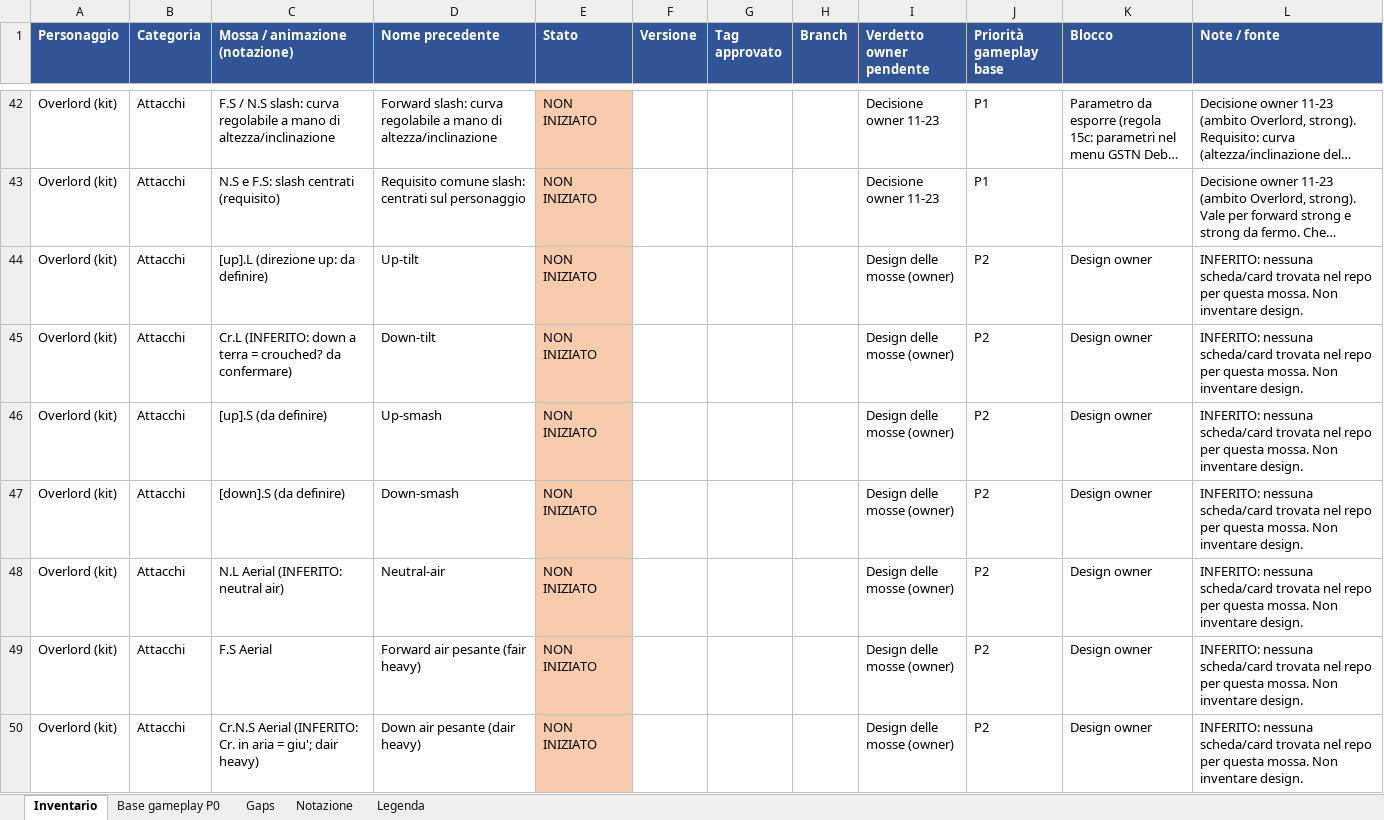
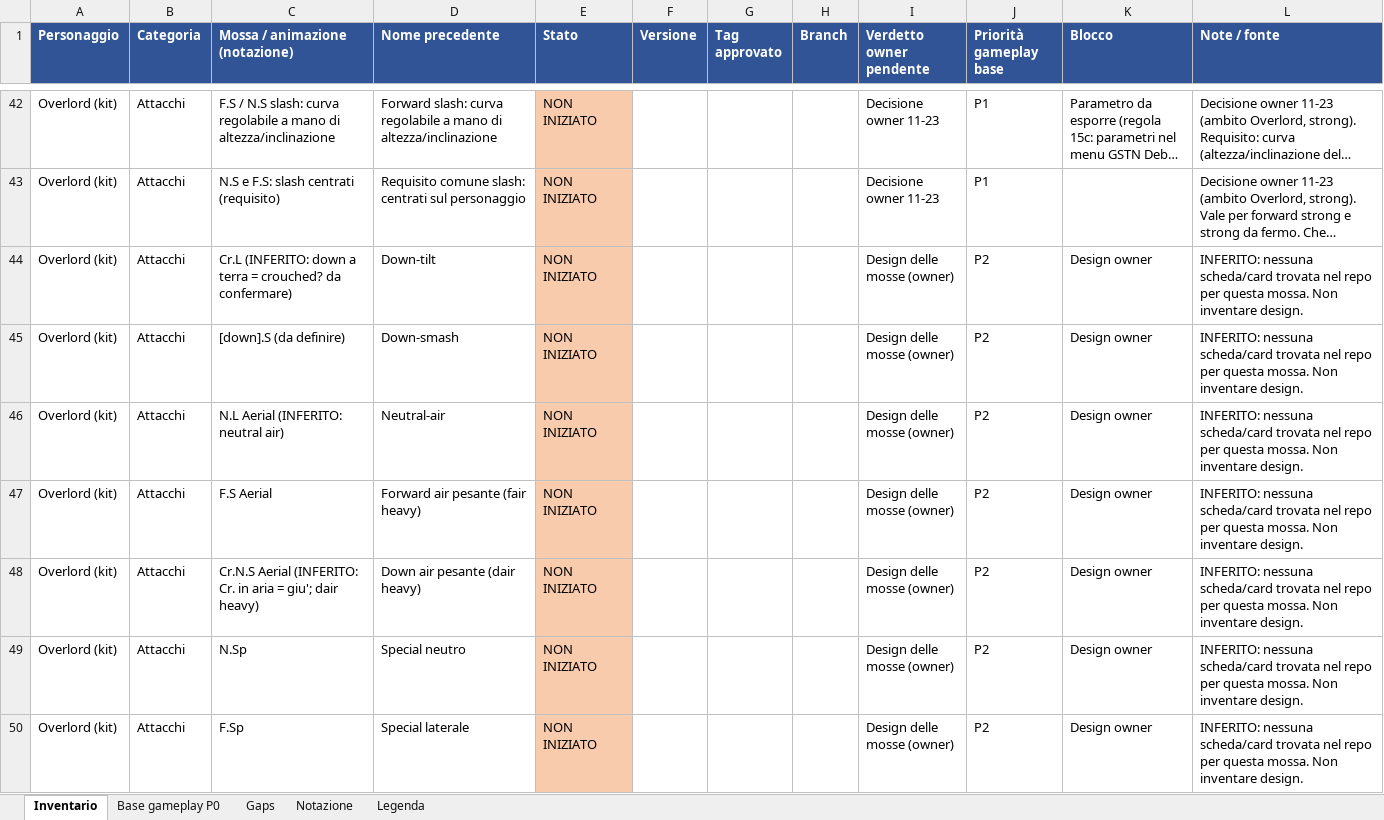
Before and after one commit to xJusteen47/GASP_GiustinoTest_5.8, an Excel workbook: docs/notes/anim-inventario.xlsx, sheet Inventario, drawn as a sheet; only a part is shown, gaps mark what is left out; the shorter side is filled out with more unchanged rows; long unchanged cells end in …; values as stored, in another font and other column widths than the file's, no borders; the diff covers the shown part only; the diff names each change by its address in the sheet, - before the commit and + after, or states it on an @@ line.

```diff
--- a/docs/notes/anim-inventario.xlsx (sheet Inventario)
+++ b/docs/notes/anim-inventario.xlsx (sheet Inventario)
-row 44: Overlord (kit) | Attacchi | [up].L (direzione up: da definire) | Up-tilt | NON INIZIATO |  |  |  | Design delle mosse (owner) | P2 | Design owner | INFERITO: nessuna scheda/card trovata nel repo per questa mossa. Non inventare design.
-row 46: Overlord (kit) | Attacchi | [up].S (da definire) | Up-smash | NON INIZIATO |  |  |  | Design delle mosse (owner) | P2 | Design owner | INFERITO: nessuna scheda/card trovata nel repo per questa mossa. Non inventare design.
```
Also changed, not shown: 14 removed rows and 2 edited cells elsewhere in this sheet, sheet Notazione, sheet Gaps, 1 other file.
